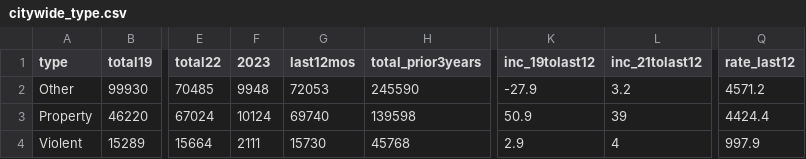
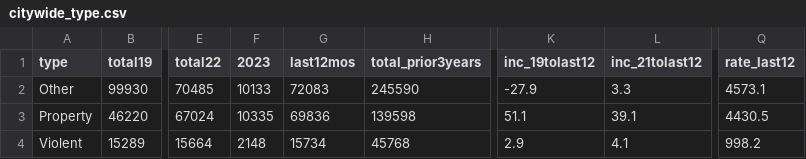
Before and after one commit to abcotvdata/safetytracker_philadelphia, a CSV file: data/output/city/citywide_type.csv, drawn as a sheet; only a part is shown, gaps mark what is left out; the diff names each change by its address in the sheet, - before the commit and + after, or states it on an @@ line.

```diff
--- a/data/output/city/citywide_type.csv
+++ b/data/output/city/citywide_type.csv
-F2 (2023): 9948
+F2 (2023): 10133
-G2 (last12mos): 72053
+G2 (last12mos): 72083
-L2 (inc_21tolast12): 3.2
+L2 (inc_21tolast12): 3.3
-Q2 (rate_last12): 4571.2
+Q2 (rate_last12): 4573.1
-F3 (2023): 10124
+F3 (2023): 10335
-G3 (last12mos): 69740
+G3 (last12mos): 69836
-K3 (inc_19tolast12): 50.9
+K3 (inc_19tolast12): 51.1
-L3 (inc_21tolast12): 39
+L3 (inc_21tolast12): 39.1
-Q3 (rate_last12): 4424.4
+Q3 (rate_last12): 4430.5
-F4 (2023): 2111
+F4 (2023): 2148
-G4 (last12mos): 15730
+G4 (last12mos): 15734
-L4 (inc_21tolast12): 4
+L4 (inc_21tolast12): 4.1
-Q4 (rate_last12): 997.9
+Q4 (rate_last12): 998.2
```
Also changed, not shown: data/output/districts/assaults_district.csv, data/output/districts/autothefts_district.csv, 45 other files.
